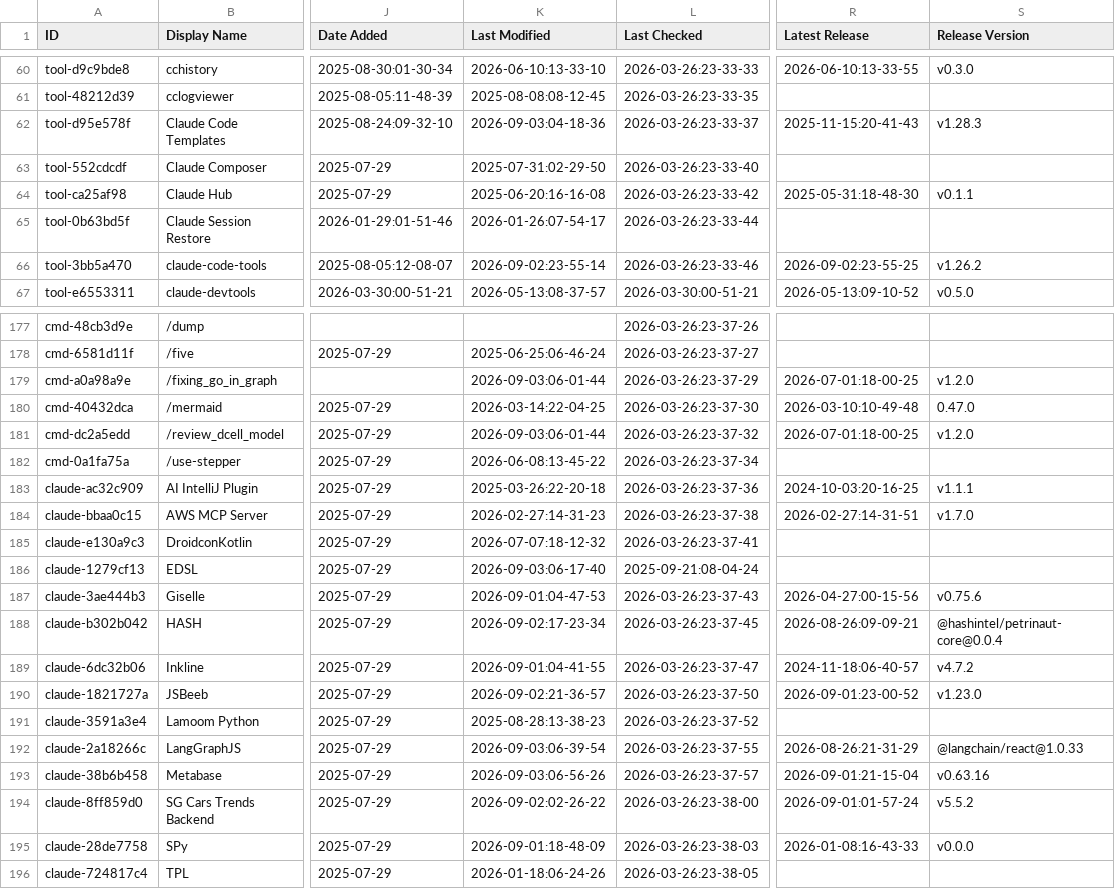
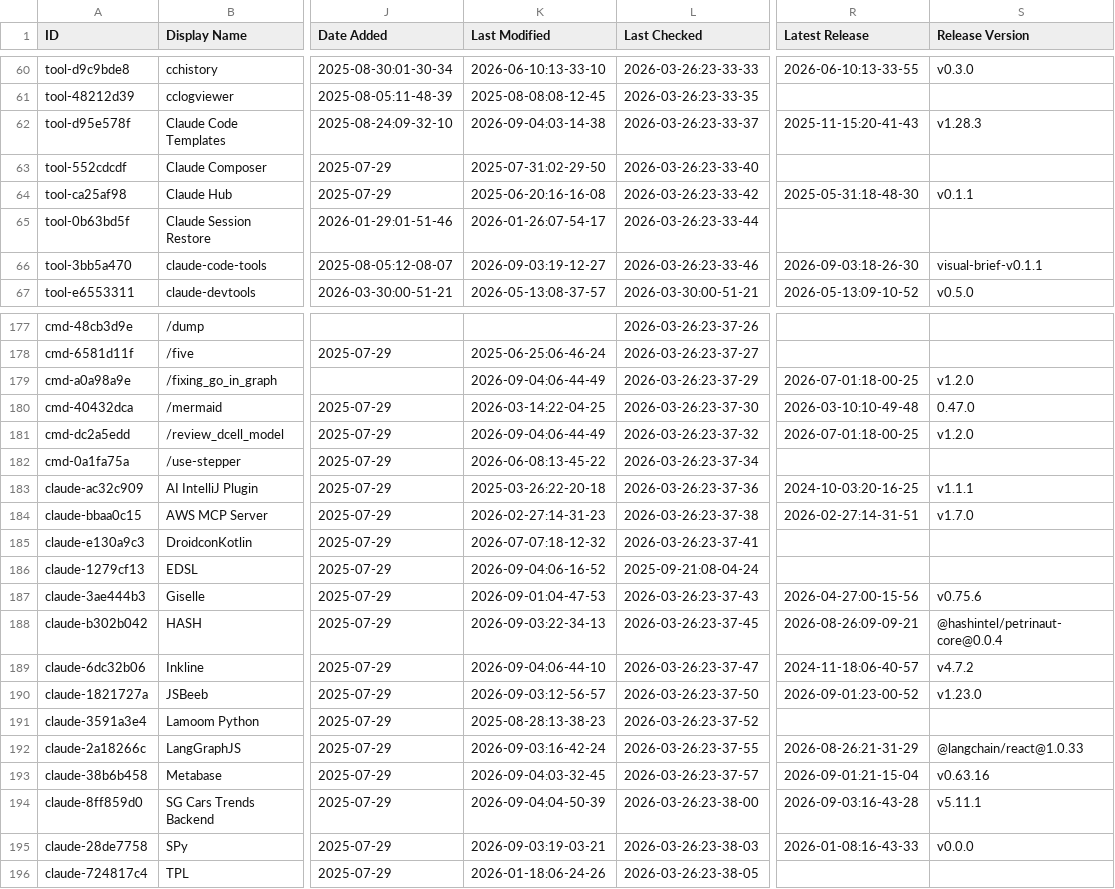
Before and after one commit to esteininger/awesome-claude-code, a CSV file: THE_RESOURCES_TABLE.csv, drawn as a sheet; only a part is shown, gaps mark what is left out; the diff covers the shown part only; the diff names each change by its address in the sheet, - before the commit and + after, or states it on an @@ line.

```diff
--- a/THE_RESOURCES_TABLE.csv
+++ b/THE_RESOURCES_TABLE.csv
-K62 (Last Modified): 2026-09-03:04-18-36
+K62 (Last Modified): 2026-09-04:03-14-38
-K66 (Last Modified): 2026-09-02:23-55-14
+K66 (Last Modified): 2026-09-03:19-12-27
-R66 (Latest Release): 2026-09-02:23-55-25
+R66 (Latest Release): 2026-09-03:18-26-30
-S66 (Release Version): v1.26.2
+S66 (Release Version): visual-brief-v0.1.1
-K179 (Last Modified): 2026-09-03:06-01-44
+K179 (Last Modified): 2026-09-04:06-44-49
-K181 (Last Modified): 2026-09-03:06-01-44
+K181 (Last Modified): 2026-09-04:06-44-49
-K186 (Last Modified): 2026-09-03:06-17-40
+K186 (Last Modified): 2026-09-04:06-16-52
-K188 (Last Modified): 2026-09-02:17-23-34
+K188 (Last Modified): 2026-09-03:22-34-13
-K189 (Last Modified): 2026-09-01:04-41-55
+K189 (Last Modified): 2026-09-04:06-44-10
-K190 (Last Modified): 2026-09-02:21-36-57
+K190 (Last Modified): 2026-09-03:12-56-57
-K192 (Last Modified): 2026-09-03:06-39-54
+K192 (Last Modified): 2026-09-03:16-42-24
-K193 (Last Modified): 2026-09-03:06-56-26
+K193 (Last Modified): 2026-09-04:03-32-45
-K194 (Last Modified): 2026-09-02:02-26-22
+K194 (Last Modified): 2026-09-04:04-50-39
-R194 (Latest Release): 2026-09-01:01-57-24
+R194 (Latest Release): 2026-09-03:16-43-28
-S194 (Release Version): v5.5.2
+S194 (Release Version): v5.11.1
-K195 (Last Modified): 2026-09-01:18-48-09
+K195 (Last Modified): 2026-09-03:19-03-21
```
Also changed, not shown: 30 edited cells elsewhere in this file.
